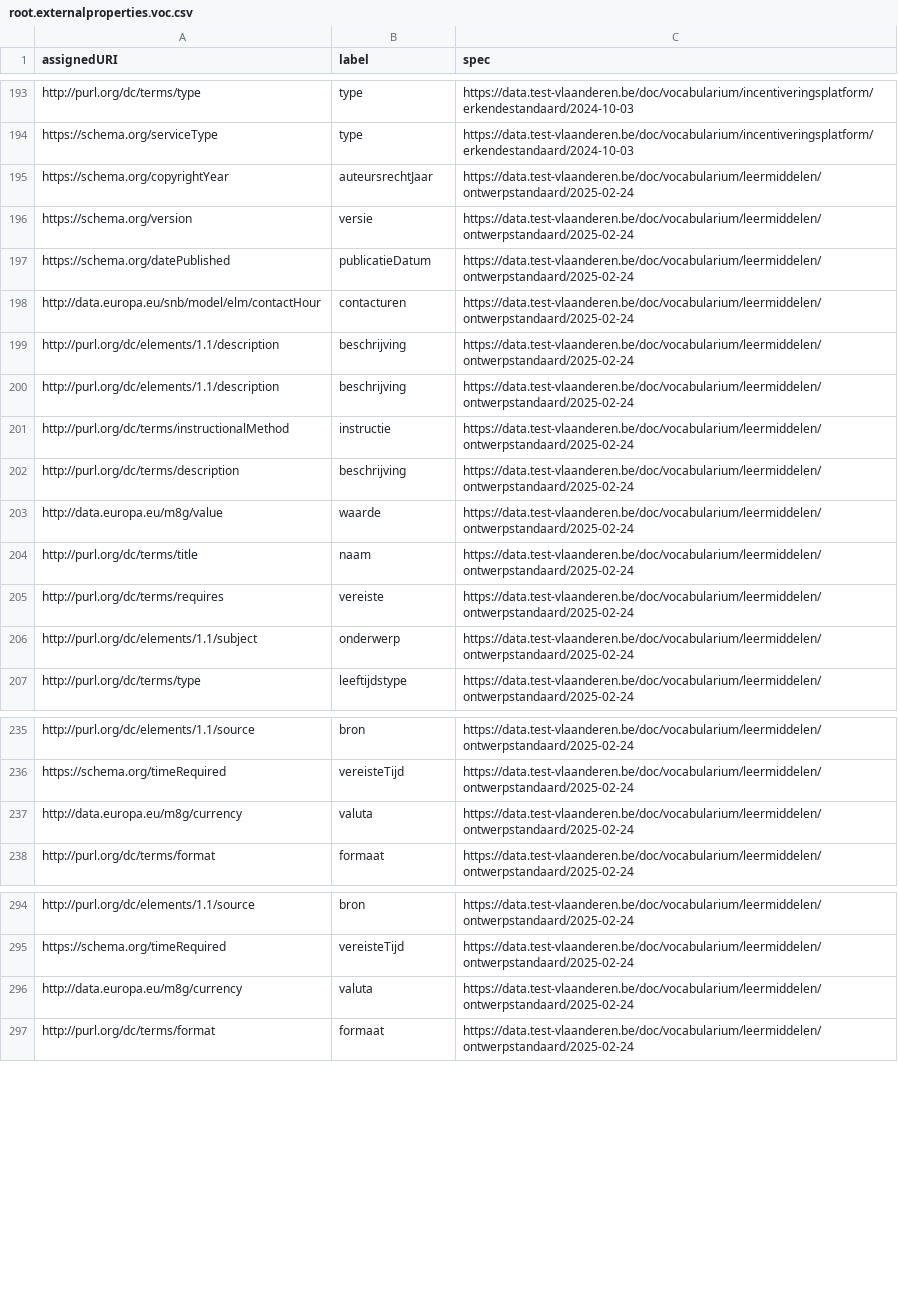
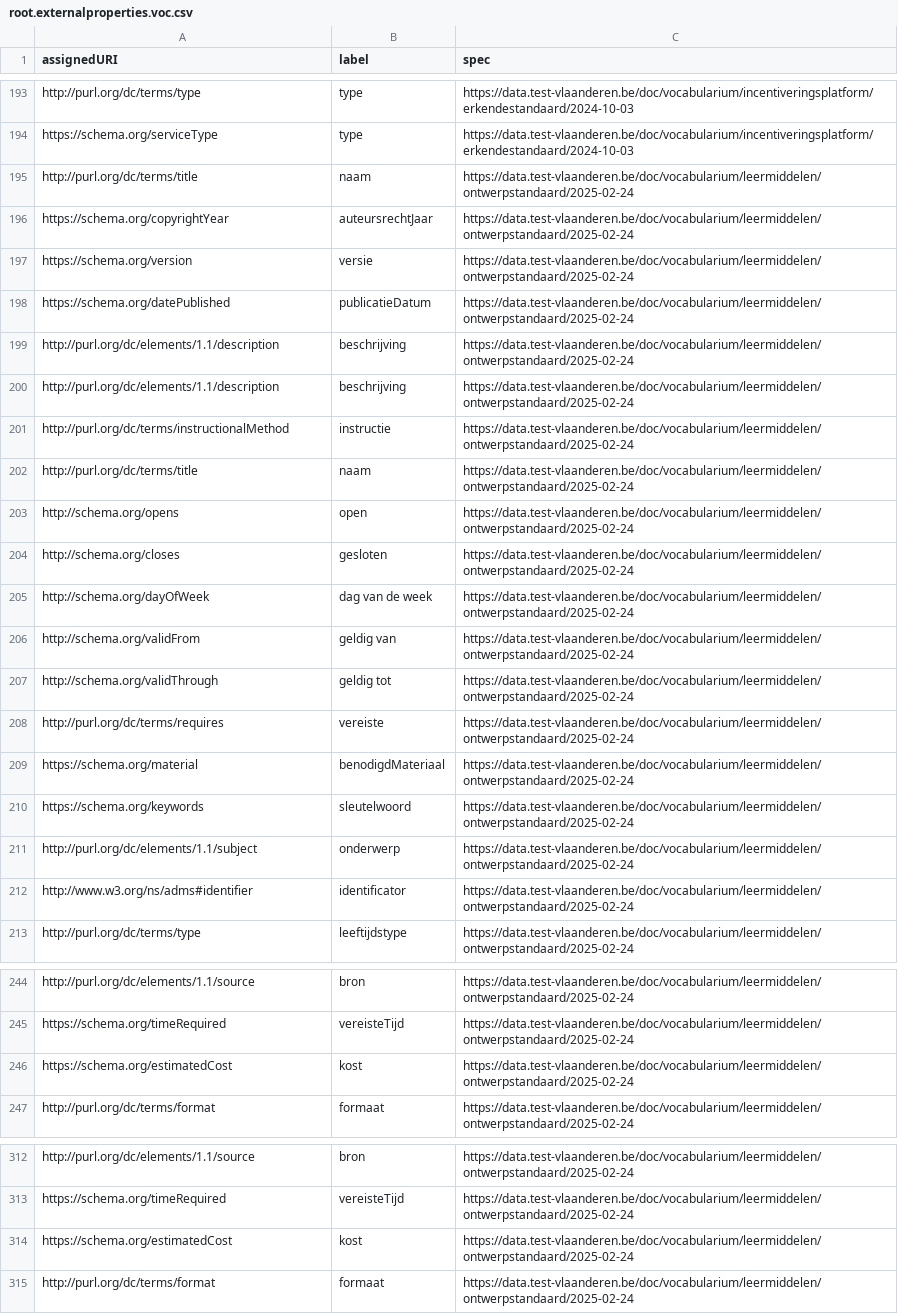
Before and after one commit to Informatievlaanderen/data.vlaanderen.be-statistics, a CSV file: root.externalproperties.voc.csv, drawn as a sheet; only a part is shown, gaps mark what is left out; the diff covers the shown part only.

```diff
--- a/root.externalproperties.voc.csv
+++ b/root.externalproperties.voc.csv
@@ -194,2 +194,3 @@
 "https://schema.org/serviceType","type","https://data.test-vlaanderen.be/doc/vocabularium/incentiveringsplatform/erkendestandaard/2024-10-03"
+"http://purl.org/dc/terms/title","naam","https://data.test-vlaanderen.be/doc/vocabularium/leermiddelen/ontwerpstandaard/2025-02-24"
 "https://schema.org/copyrightYear","auteursrechtJaar","https://data.test-vlaanderen.be/doc/vocabularium/leermiddelen/ontwerpstandaard/2025-02-24"
@@ -197,3 +198,2 @@
 "https://schema.org/datePublished","publicatieDatum","https://data.test-vlaanderen.be/doc/vocabularium/leermiddelen/ontwerpstandaard/2025-02-24"
-"http://data.europa.eu/snb/model/elm/contactHour","contacturen","https://data.test-vlaanderen.be/doc/vocabularium/leermiddelen/ontwerpstandaard/2025-02-24"
 "http://purl.org/dc/elements/1.1/description","beschrijving","https://data.test-vlaanderen.be/doc/vocabularium/leermiddelen/ontwerpstandaard/2025-02-24"
@@ -201,7 +201,13 @@
 "http://purl.org/dc/terms/instructionalMethod","instructie","https://data.test-vlaanderen.be/doc/vocabularium/leermiddelen/ontwerpstandaard/2025-02-24"
-"http://purl.org/dc/terms/description","beschrijving","https://data.test-vlaanderen.be/doc/vocabularium/leermiddelen/ontwerpstandaard/2025-02-24"
-"http://data.europa.eu/m8g/value","waarde","https://data.test-vlaanderen.be/doc/vocabularium/leermiddelen/ontwerpstandaard/2025-02-24"
 "http://purl.org/dc/terms/title","naam","https://data.test-vlaanderen.be/doc/vocabularium/leermiddelen/ontwerpstandaard/2025-02-24"
+"http://schema.org/opens","open","https://data.test-vlaanderen.be/doc/vocabularium/leermiddelen/ontwerpstandaard/2025-02-24"
+"http://schema.org/closes","gesloten","https://data.test-vlaanderen.be/doc/vocabularium/leermiddelen/ontwerpstandaard/2025-02-24"
+"http://schema.org/dayOfWeek","dag van de week","https://data.test-vlaanderen.be/doc/vocabularium/leermiddelen/ontwerpstandaard/2025-02-24"
+"http://schema.org/validFrom","geldig van","https://data.test-vlaanderen.be/doc/vocabularium/leermiddelen/ontwerpstandaard/2025-02-24"
+"http://schema.org/validThrough","geldig tot","https://data.test-vlaanderen.be/doc/vocabularium/leermiddelen/ontwerpstandaard/2025-02-24"
 "http://purl.org/dc/terms/requires","vereiste","https://data.test-vlaanderen.be/doc/vocabularium/leermiddelen/ontwerpstandaard/2025-02-24"
+"https://schema.org/material","benodigdMateriaal","https://data.test-vlaanderen.be/doc/vocabularium/leermiddelen/ontwerpstandaard/2025-02-24"
+"https://schema.org/keywords","sleutelwoord","https://data.test-vlaanderen.be/doc/vocabularium/leermiddelen/ontwerpstandaard/2025-02-24"
 "http://purl.org/dc/elements/1.1/subject","onderwerp","https://data.test-vlaanderen.be/doc/vocabularium/leermiddelen/ontwerpstandaard/2025-02-24"
+"http://www.w3.org/ns/adms#identifier","identificator","https://data.test-vlaanderen.be/doc/vocabularium/leermiddelen/ontwerpstandaard/2025-02-24"
 "http://purl.org/dc/terms/type","leeftijdstype","https://data.test-vlaanderen.be/doc/vocabularium/leermiddelen/ontwerpstandaard/2025-02-24"
@@ -236,3 +245,3 @@
 "https://schema.org/timeRequired","vereisteTijd","https://data.test-vlaanderen.be/doc/vocabularium/leermiddelen/ontwerpstandaard/2025-02-24"
-"http://data.europa.eu/m8g/currency","valuta","https://data.test-vlaanderen.be/doc/vocabularium/leermiddelen/ontwerpstandaard/2025-02-24"
+"https://schema.org/estimatedCost","kost","https://data.test-vlaanderen.be/doc/vocabularium/leermiddelen/ontwerpstandaard/2025-02-24"
 "http://purl.org/dc/terms/format","formaat","https://data.test-vlaanderen.be/doc/vocabularium/leermiddelen/ontwerpstandaard/2025-02-24"
@@ -295,3 +313,3 @@
 "https://schema.org/timeRequired","vereisteTijd","https://data.test-vlaanderen.be/doc/vocabularium/leermiddelen/ontwerpstandaard/2025-02-24"
-"http://data.europa.eu/m8g/currency","valuta","https://data.test-vlaanderen.be/doc/vocabularium/leermiddelen/ontwerpstandaard/2025-02-24"
+"https://schema.org/estimatedCost","kost","https://data.test-vlaanderen.be/doc/vocabularium/leermiddelen/ontwerpstandaard/2025-02-24"
 "http://purl.org/dc/terms/format","formaat","https://data.test-vlaanderen.be/doc/vocabularium/leermiddelen/ontwerpstandaard/2025-02-24"
```
Also changed, not shown: 13 added rows, 2 removed rows and 1 moved row elsewhere in this file, root.classes.voc.csv, root.externalclasses.voc.csv, 20 other files.
